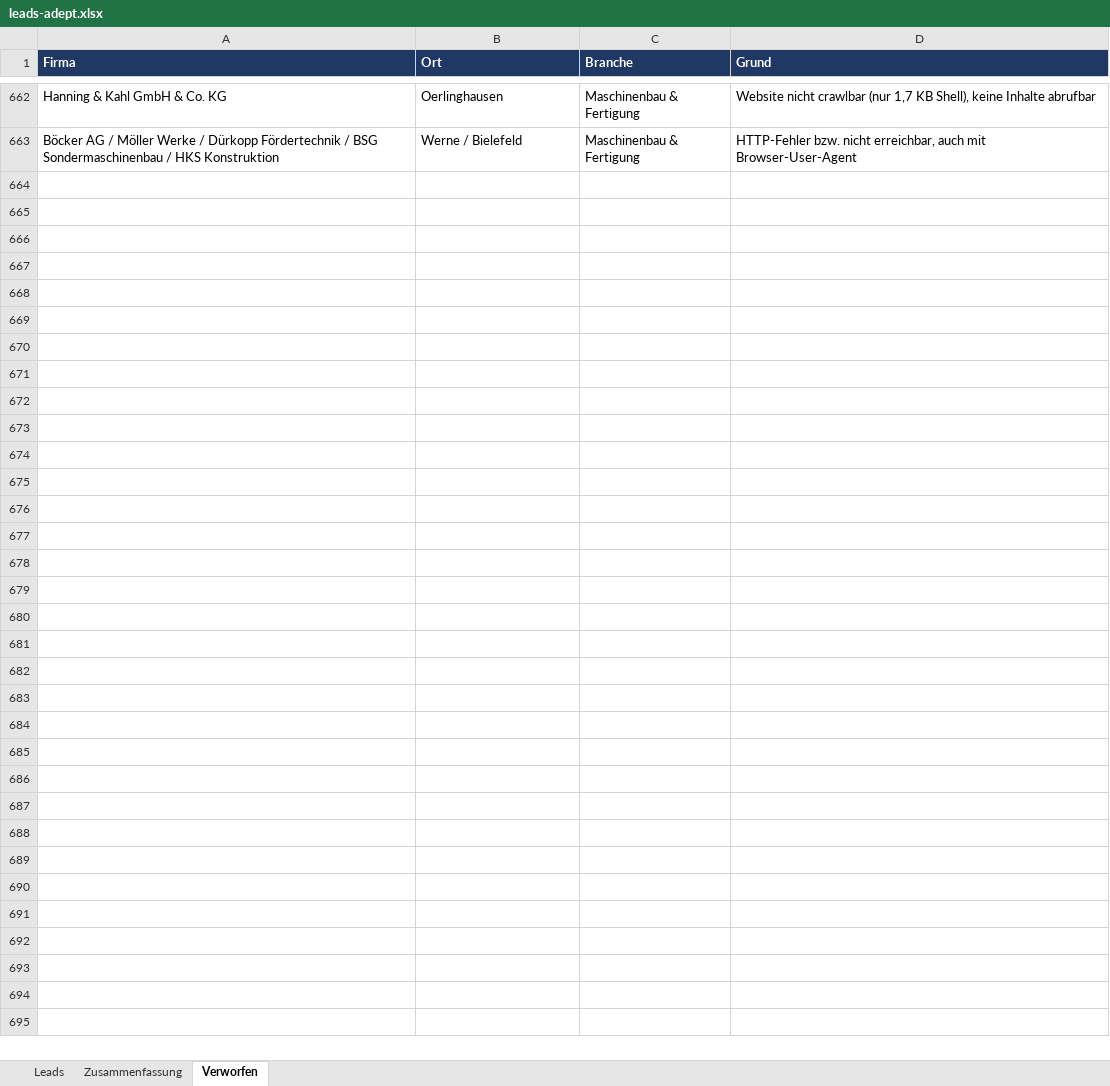
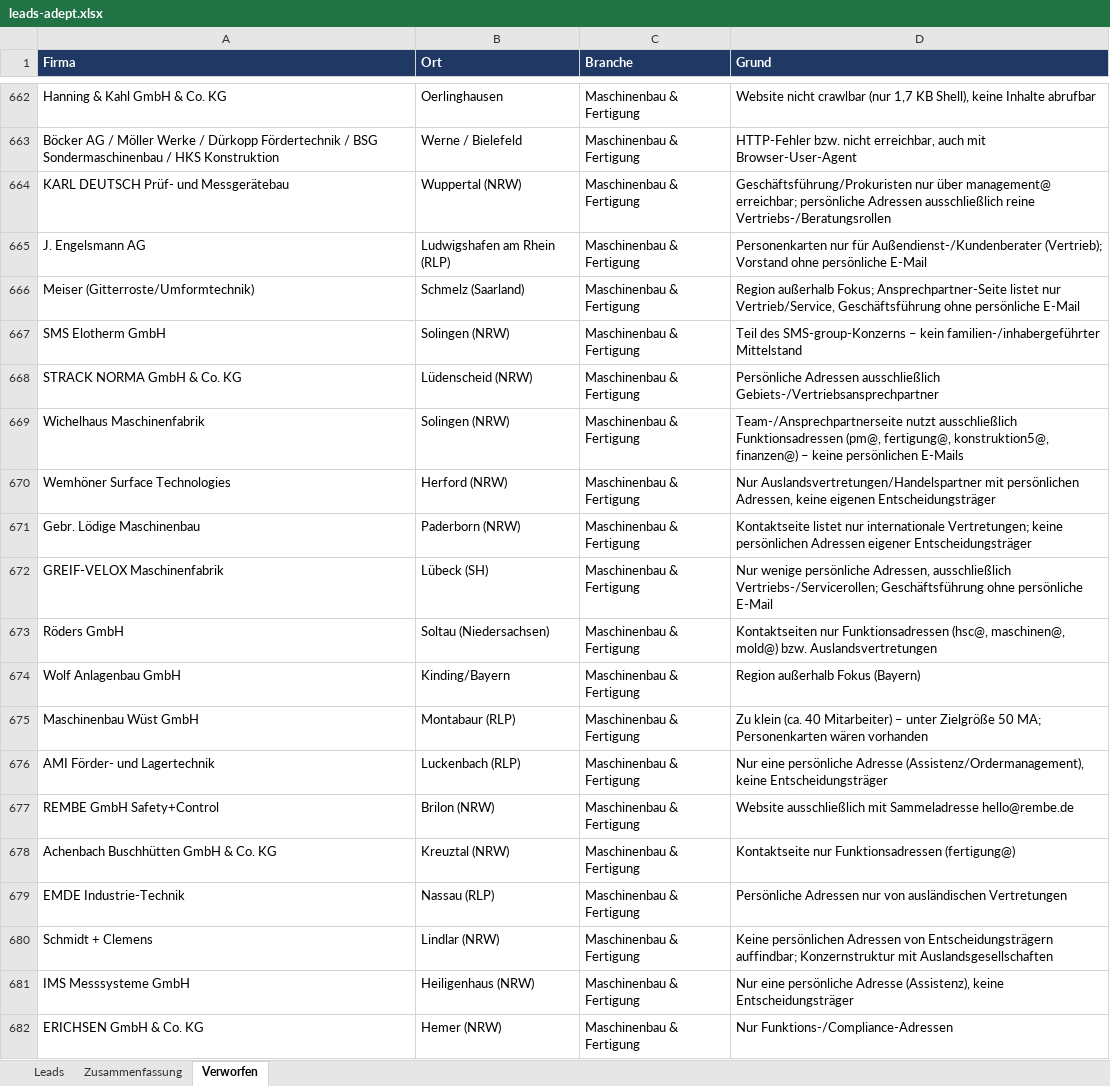
Before and after one commit to Akheyo/Youman-automation, an Excel workbook: leads-adept/leads-adept.xlsx, sheet Verworfen, drawn as a sheet; only a part is shown, gaps mark what is left out; values as stored, in another font and other column widths than the file's, no borders; the diff covers the shown part only; the diff names each change by its address in the sheet, - before the commit and + after, or states it on an @@ line.

```diff
--- a/leads-adept/leads-adept.xlsx (sheet Verworfen)
+++ b/leads-adept/leads-adept.xlsx (sheet Verworfen)
+row 664: KARL DEUTSCH Prüf- und Messgerätebau | Wuppertal (NRW) | Maschinenbau & Fertigung | Geschäftsführung/Prokuristen nur über management@ erreichbar; persönliche Adressen ausschließlich reine Vertriebs-/Beratungsrollen
+row 665: J. Engelsmann AG | Ludwigshafen am Rhein (RLP) | Maschinenbau & Fertigung | Personenkarten nur für Außendienst-/Kundenberater (Vertrieb); Vorstand ohne persönliche E-Mail
+row 666: Meiser (Gitterroste/Umformtechnik) | Schmelz (Saarland) | Maschinenbau & Fertigung | Region außerhalb Fokus; Ansprechpartner-Seite listet nur Vertrieb/Service, Geschäftsführung ohne persönliche E-Mail
+row 667: SMS Elotherm GmbH | Solingen (NRW) | Maschinenbau & Fertigung | Teil des SMS-group-Konzerns – kein familien-/inhabergeführter Mittelstand
+row 668: STRACK NORMA GmbH & Co. KG | Lüdenscheid (NRW) | Maschinenbau & Fertigung | Persönliche Adressen ausschließlich Gebiets-/Vertriebsansprechpartner
+row 669: Wichelhaus Maschinenfabrik | Solingen (NRW) | Maschinenbau & Fertigung | Team-/Ansprechpartnerseite nutzt ausschließlich Funktionsadressen (pm@, fertigung@, konstruktion5@, finanzen@) – keine persönlichen E-Mails
+row 670: Wemhöner Surface Technologies | Herford (NRW) | Maschinenbau & Fertigung | Nur Auslandsvertretungen/Handelspartner mit persönlichen Adressen, keine eigenen Entscheidungsträger
+row 671: Gebr. Lödige Maschinenbau | Paderborn (NRW) | Maschinenbau & Fertigung | Kontaktseite listet nur internationale Vertretungen; keine persönlichen Adressen eigener Entscheidungsträger
+row 672: GREIF-VELOX Maschinenfabrik | Lübeck (SH) | Maschinenbau & Fertigung | Nur wenige persönliche Adressen, ausschließlich Vertriebs-/Servicerollen; Geschäftsführung ohne persönliche E-Mail
+row 673: Röders GmbH | Soltau (Niedersachsen) | Maschinenbau & Fertigung | Kontaktseiten nur Funktionsadressen (hsc@, maschinen@, mold@) bzw. Auslandsvertretungen
+row 674: Wolf Anlagenbau GmbH | Kinding/Bayern | Maschinenbau & Fertigung | Region außerhalb Fokus (Bayern)
+row 675: Maschinenbau Wüst GmbH | Montabaur (RLP) | Maschinenbau & Fertigung | Zu klein (ca. 40 Mitarbeiter) – unter Zielgröße 50 MA; Personenkarten wären vorhanden
+row 676: AMI Förder- und Lagertechnik | Luckenbach (RLP) | Maschinenbau & Fertigung | Nur eine persönliche Adresse (Assistenz/Ordermanagement), keine Entscheidungsträger
+row 677: REMBE GmbH Safety+Control | Brilon (NRW) | Maschinenbau & Fertigung | Website ausschließlich mit Sammeladresse hello@rembe.de
+row 678: Achenbach Buschhütten GmbH & Co. KG | Kreuztal (NRW) | Maschinenbau & Fertigung | Kontaktseite nur Funktionsadressen (fertigung@)
+row 679: EMDE Industrie-Technik | Nassau (RLP) | Maschinenbau & Fertigung | Persönliche Adressen nur von ausländischen Vertretungen
+row 680: Schmidt + Clemens | Lindlar (NRW) | Maschinenbau & Fertigung | Keine persönlichen Adressen von Entscheidungsträgern auffindbar; Konzernstruktur mit Auslandsgesellschaften
+row 681: IMS Messsysteme GmbH | Heiligenhaus (NRW) | Maschinenbau & Fertigung | Nur eine persönliche Adresse (Assistenz), keine Entscheidungsträger
+row 682: ERICHSEN GmbH & Co. KG | Hemer (NRW) | Maschinenbau & Fertigung | Nur Funktions-/Compliance-Adressen
```
Also changed, not shown: 51 added rows elsewhere in this sheet, sheet Leads, sheet Zusammenfassung, 2 other files.
